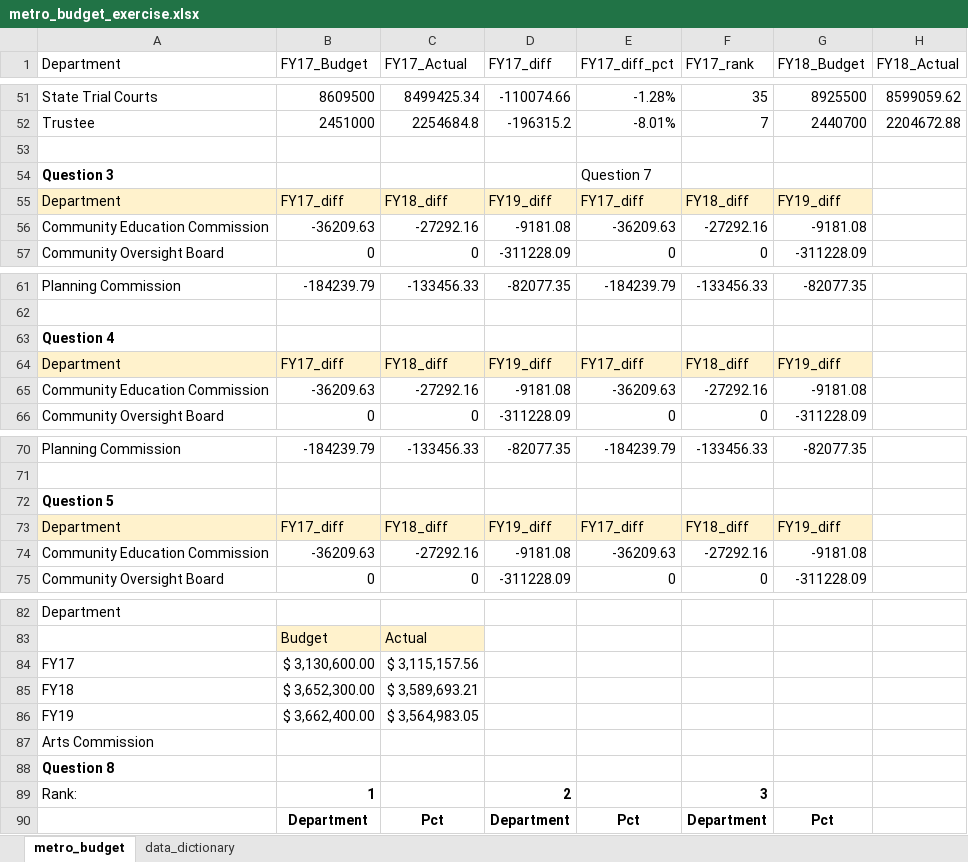
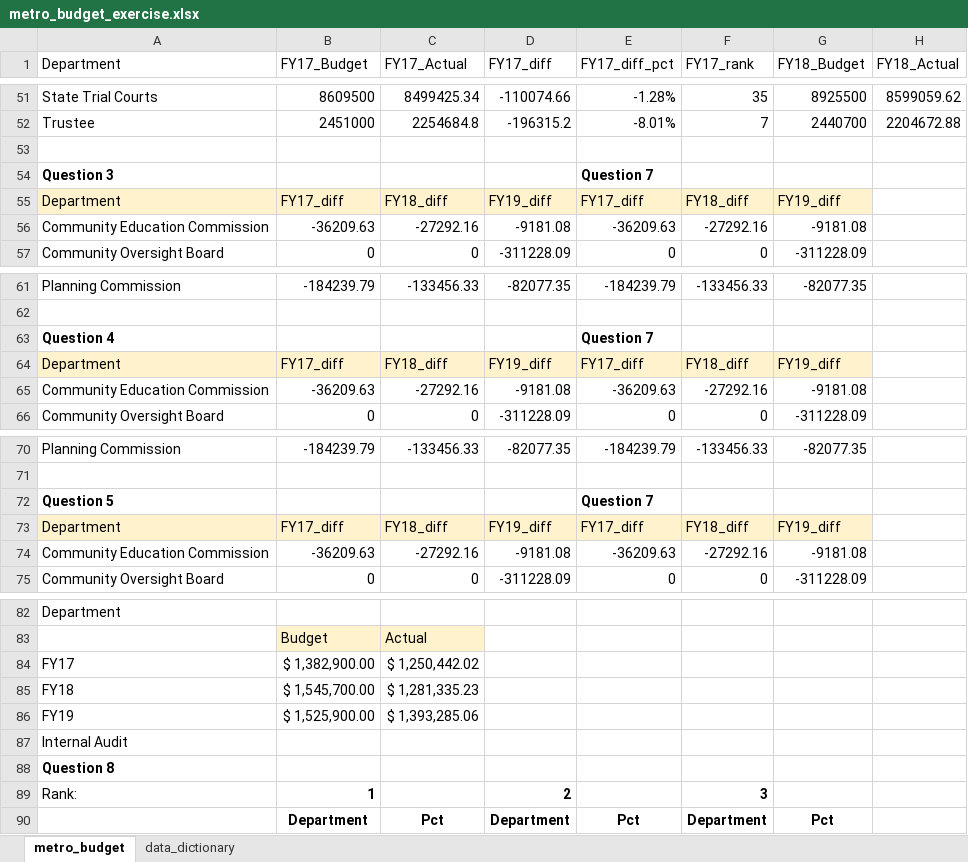
Before and after one commit to NSS-Data-Analytics-Cohort-9/lookups_exercise-volunteercjt, an Excel workbook: metro_budget_exercise.xlsx, sheet metro_budget, drawn as a sheet; only a part is shown, gaps mark what is left out; values as stored, in another font and other column widths than the file's, no borders; charts and pictures not drawn; the diff names each change by its address in the sheet, - before the commit and + after, or states it on an @@ line.

Commit message:
Finished all questions and bonus.  Reviewed in class.

```diff
--- a/metro_budget_exercise.xlsx (sheet metro_budget)
+++ b/metro_budget_exercise.xlsx (sheet metro_budget)
-E54 bold: off
+E54 bold: on
-E63 (FY17_diff_pct): (empty)
+E63 (FY17_diff_pct): Question 7
-E72 (FY17_diff_pct): (empty)
+E72 (FY17_diff_pct): Question 7
-B84 (FY17_Budget): $ 3,130,600.00
+B84 (FY17_Budget): $ 1,382,900.00
-C84 (FY17_Actual): $ 3,115,157.56
+C84 (FY17_Actual): $ 1,250,442.02
-B85 (FY17_Budget): $ 3,652,300.00
+B85 (FY17_Budget): $ 1,545,700.00
-C85 (FY17_Actual): $ 3,589,693.21
+C85 (FY17_Actual): $ 1,281,335.23
-B86 (FY17_Budget): $ 3,662,400.00
+B86 (FY17_Budget): $ 1,525,900.00
-C86 (FY17_Actual): $ 3,564,983.05
+C86 (FY17_Actual): $ 1,393,285.06
-A87 (Department): Arts Commission
+A87 (Department): Internal Audit
```
Also changed, not shown: charts or pictures.
